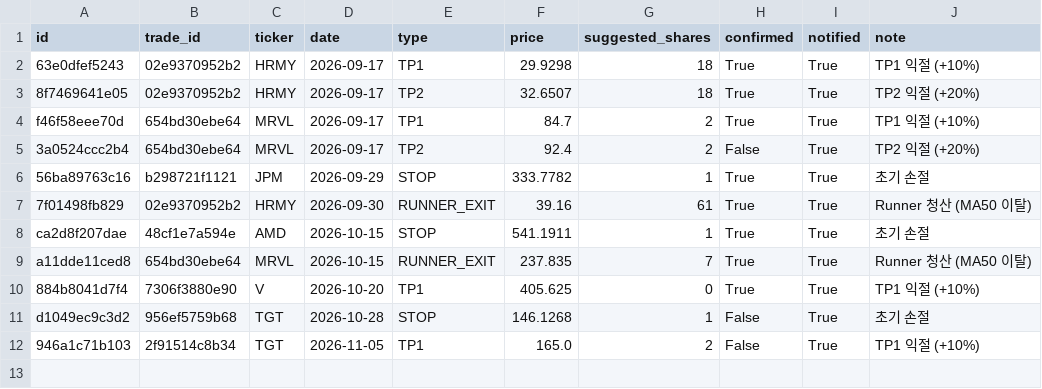
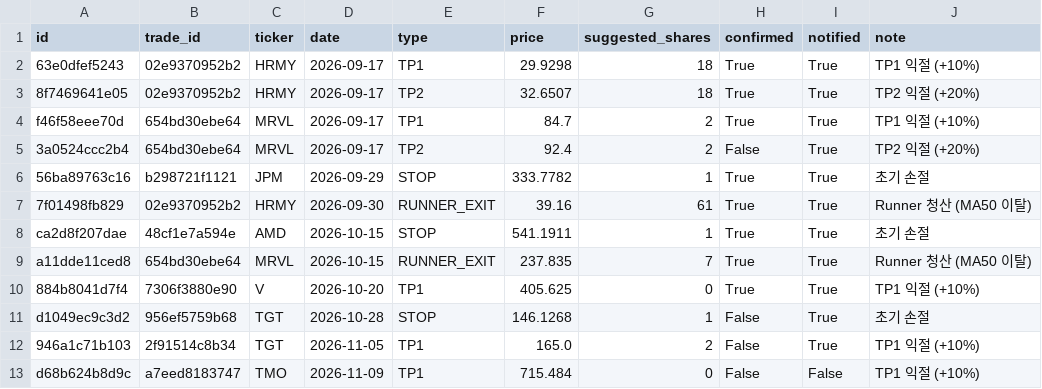
Before and after one commit to notepro8318-oss/-, a CSV file: topdown-strategy/quant_system/trade_signals.csv, drawn as a sheet.

```diff
--- a/topdown-strategy/quant_system/trade_signals.csv
+++ b/topdown-strategy/quant_system/trade_signals.csv
@@ -12 +12,2 @@ d1049ec9c3d2,956ef5759b68,TGT,2026-10-28,STOP,146.1268,1,False,True,초기 손
 946a1c71b103,2f91514c8b34,TGT,2026-11-05,TP1,165.0,2,False,True,TP1 익절 (+10%)
+d68b624b8d9c,a7eed8183747,TMO,2026-11-09,TP1,715.484,0,False,False,TP1 익절 (+10%)
```
